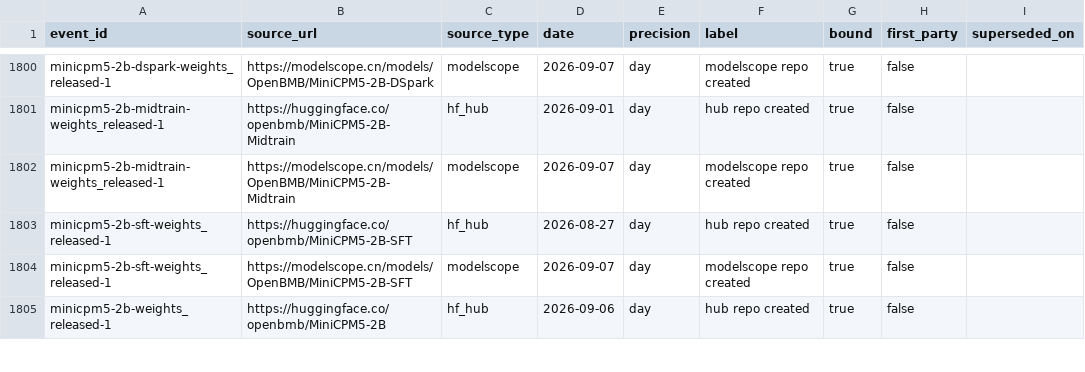
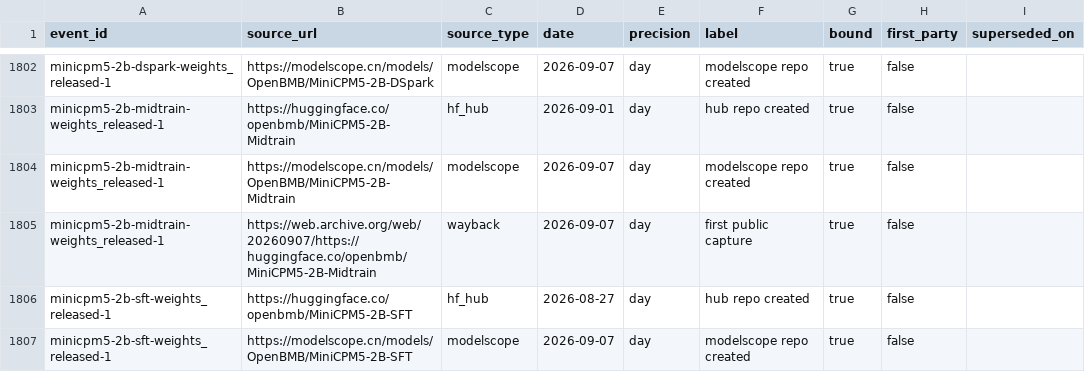
Before and after one commit to YasamanAnsari/llm-ledger, a CSV file: data/core/claims.csv, drawn as a sheet; only a part is shown, gaps mark what is left out; the shorter side is filled out with more unchanged rows; the diff covers the shown part only.

```diff
--- a/data/core/claims.csv
+++ b/data/core/claims.csv
@@ -1802,2 +1804,3 @@ minicpm5-2b-midtrain-weights_released-1,https://huggingface.co/openbmb/MiniCPM5-
 minicpm5-2b-midtrain-weights_released-1,https://modelscope.cn/models/OpenBMB/MiniCPM5-2B-Midtrain,modelscope,2026-09-07,day,modelscope repo created,true,false,
+minicpm5-2b-midtrain-weights_released-1,https://web.archive.org/web/20260907/https://huggingface.co/openbmb/MiniCPM5-2B-Midtrain,wayback,2026-09-07,day,first public capture,true,false,
 minicpm5-2b-sft-weights_released-1,https://huggingface.co/openbmb/MiniCPM5-2B-SFT,hf_hub,2026-08-27,day,hub repo created,true,false,
```
Also changed, not shown: 10 added rows, 2 removed rows and 3 edited cells elsewhere in this file, data/core/events.csv, data/core/models.csv, 23 other files.
